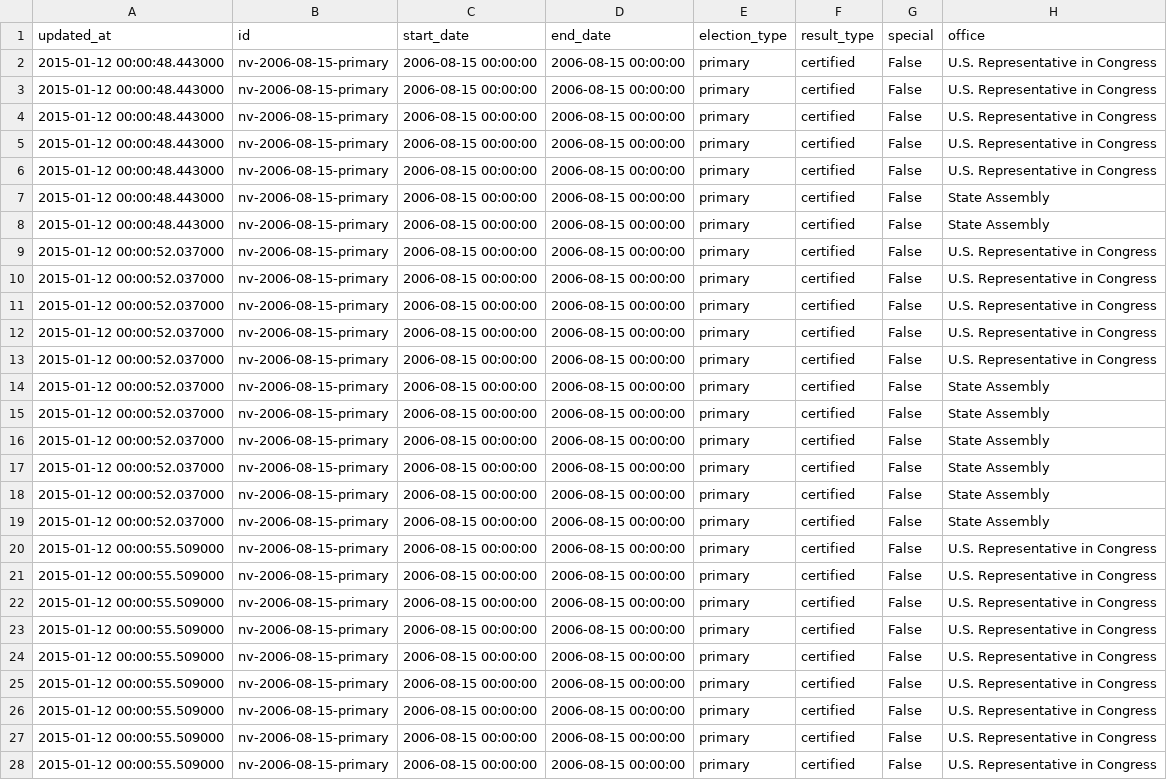
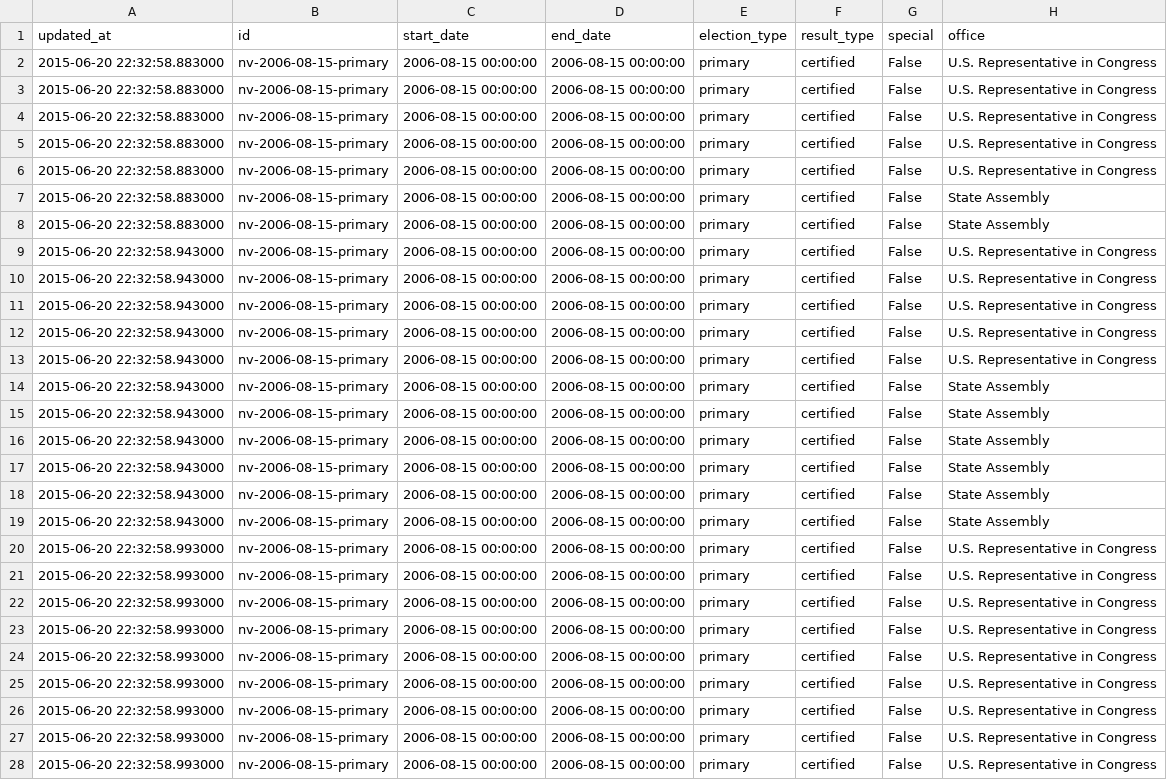
Before and after one commit to openelections/openelections-results-nv, a CSV file: raw/20060815__nv__primary__county__raw.csv, drawn as a sheet; only a part is shown; the diff covers the shown part only; the diff names each change by its address in the sheet, - before the commit and + after, or states it on an @@ line.

Commit message:
Update file raw/20060815__nv__primary__county__raw.csv

```diff
--- a/raw/20060815__nv__primary__county__raw.csv
+++ b/raw/20060815__nv__primary__county__raw.csv
-A2:A8 (updated_at): 2015-01-12 00:00:48.443000
+A2:A8 (updated_at): 2015-06-20 22:32:58.883000
-A9:A19 (updated_at): 2015-01-12 00:00:52.037000
+A9:A19 (updated_at): 2015-06-20 22:32:58.943000
-A20:A28 (updated_at): 2015-01-12 00:00:55.509000
+A20:A28 (updated_at): 2015-06-20 22:32:58.993000
```
Also changed, not shown: 163 edited cells elsewhere in this file.
